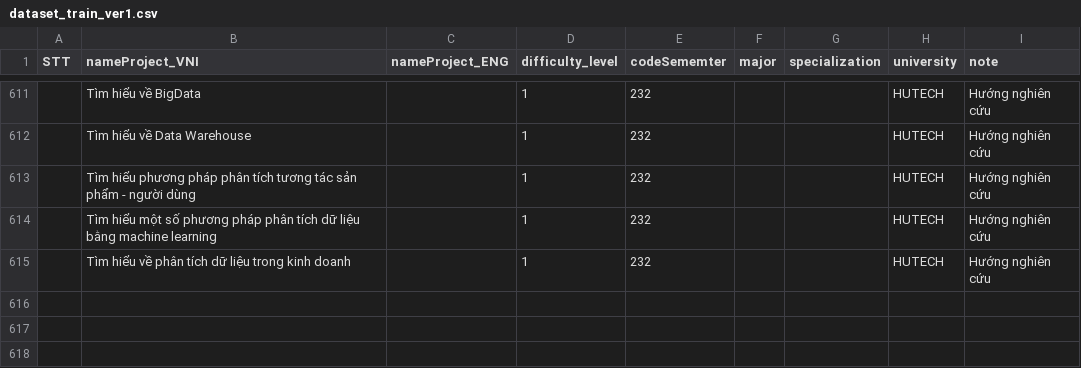
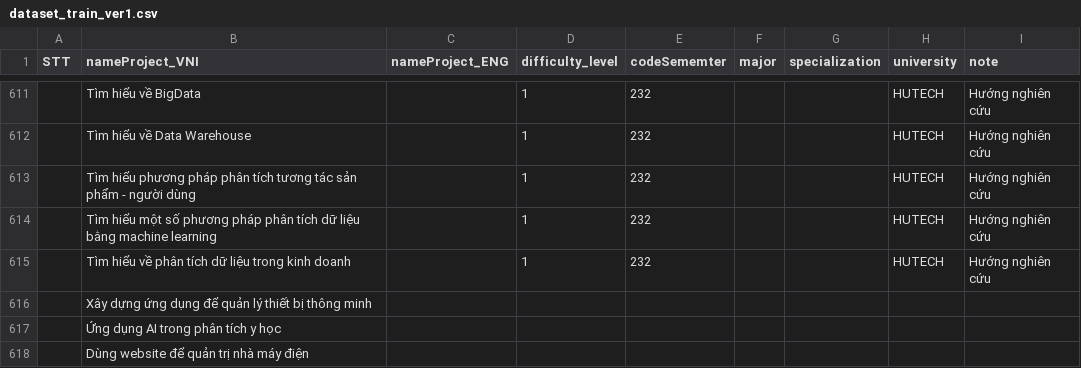
Before and after one commit to HuuThoCSE/DanhgiaDuAnVaNghenghiepTuongLai, a CSV file: dataset/dataset_train_ver1.csv, drawn as a sheet; only a part is shown, gaps mark what is left out.

```diff
--- a/dataset/dataset_train_ver1.csv
+++ b/dataset/dataset_train_ver1.csv
@@ -619 +619,4 @@
 ,Tìm hiểu về phân tích dữ liệu trong kinh doanh,,1,232,,,HUTECH,Hướng nghiên cứu
+,Xây dựng ứng dụng để quản lý thiết bị thông minh,,,,,,,
+,Ứng dụng AI trong phân tích y học,,,,,,,
+,Dùng website để quản trị nhà máy điện,,,,,,,
```
Also changed, not shown: 19 other files.
